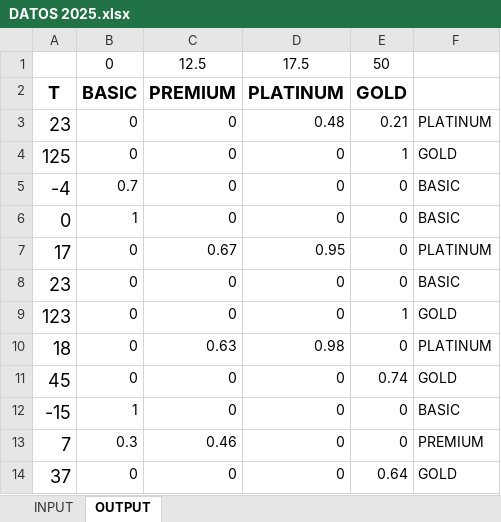
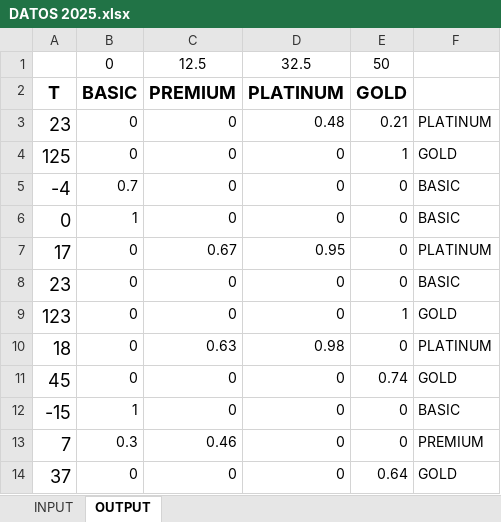
Before and after one commit to camicamicam/ProgramaLD, an Excel workbook: DATOS 2025.xlsx, sheet OUTPUT, drawn as a sheet; values as stored, in another font and other column widths than the file's, no borders; charts and pictures not drawn; the diff names each change by its address in the sheet, - before the commit and + after, or states it on an @@ line.

```diff
--- a/DATOS 2025.xlsx (sheet OUTPUT)
+++ b/DATOS 2025.xlsx (sheet OUTPUT)
-D1: 17.5
+D1: 32.5
```
Also changed, not shown: Resultado.xlsx, 13 other files.
